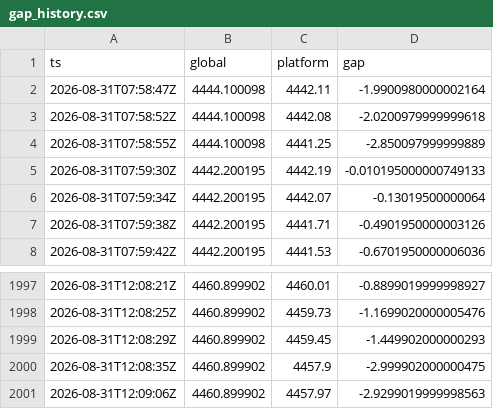
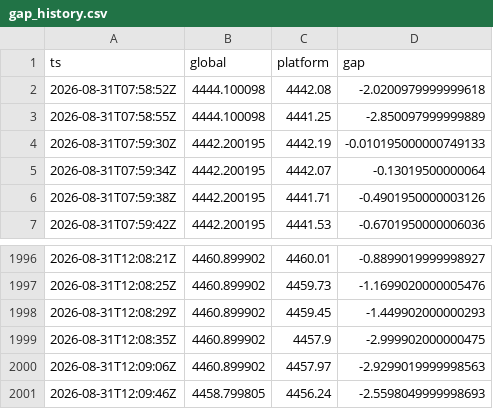
Before and after one commit to forexalaraab-design/gold-gap-bot, a CSV file: data/gap_history.csv, drawn as a sheet; only a part is shown, gaps mark what is left out.

```diff
--- a/data/gap_history.csv
+++ b/data/gap_history.csv
@@ -1,3 +1,2 @@
 ts,global,platform,gap
-2026-08-31T07:58:47Z,4444.100098,4442.11,-1.9900980000002164
 2026-08-31T07:58:52Z,4444.100098,4442.08,-2.0200979999999618
@@ -2001 +2000,2 @@ ts,global,platform,gap
 2026-08-31T12:09:06Z,4460.899902,4457.97,-2.9299019999998563
+2026-08-31T12:09:46Z,4458.799805,4456.24,-2.5598049999998693
```
Also changed, not shown: 1 other file.
